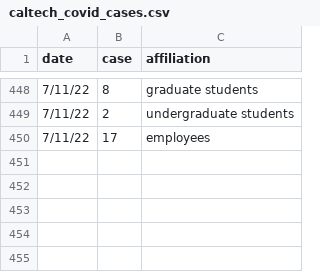
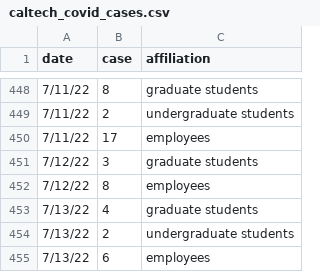
Before and after one commit to lealiaxiong/Caltech_Covid19, a CSV file: caltech_covid_cases.csv, drawn as a sheet; only a part is shown, gaps mark what is left out; the diff names each change by its address in the sheet, - before the commit and + after, or states it on an @@ line.

```diff
--- a/caltech_covid_cases.csv
+++ b/caltech_covid_cases.csv
+row 451: 7/12/22 | 3 | graduate students
+row 452: 7/12/22 | 8 | employees
+row 453: 7/13/22 | 4 | graduate students
+row 454: 7/13/22 | 2 | undergraduate students
+row 455: 7/13/22 | 6 | employees
```
Also changed, not shown: los_angeles_covid_cases.csv, 12 other files.
